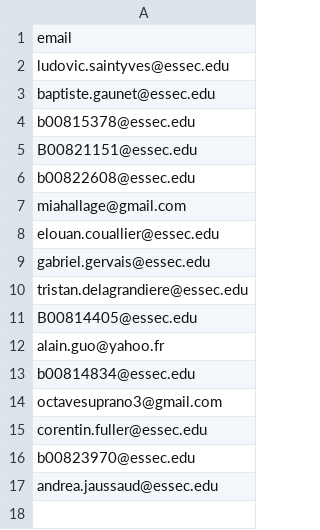
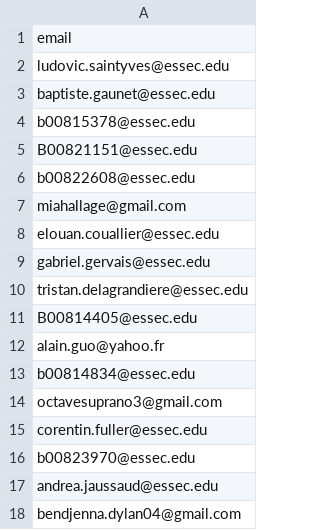
Before and after one commit to ludovicstvys/SummerIntern, a CSV file: email.csv, drawn as a sheet.

Commit message:
Update email.csv

```diff
--- a/email.csv
+++ b/email.csv
@@ -17 +17,2 @@ b00823970@essec.edu,
 andrea.jaussaud@essec.edu,
+bendjenna.dylan04@gmail.com,
```
